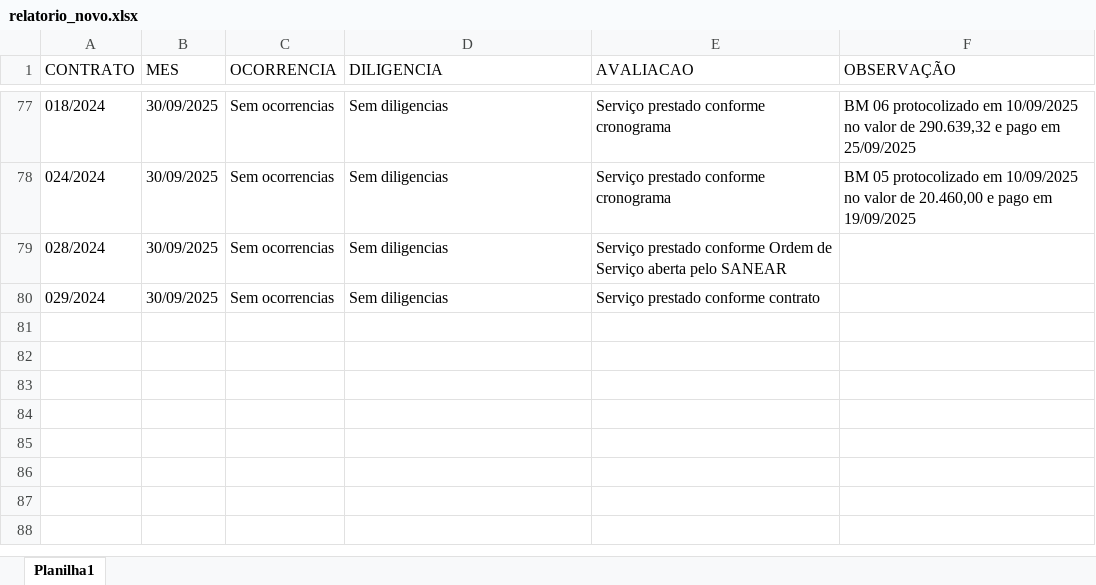
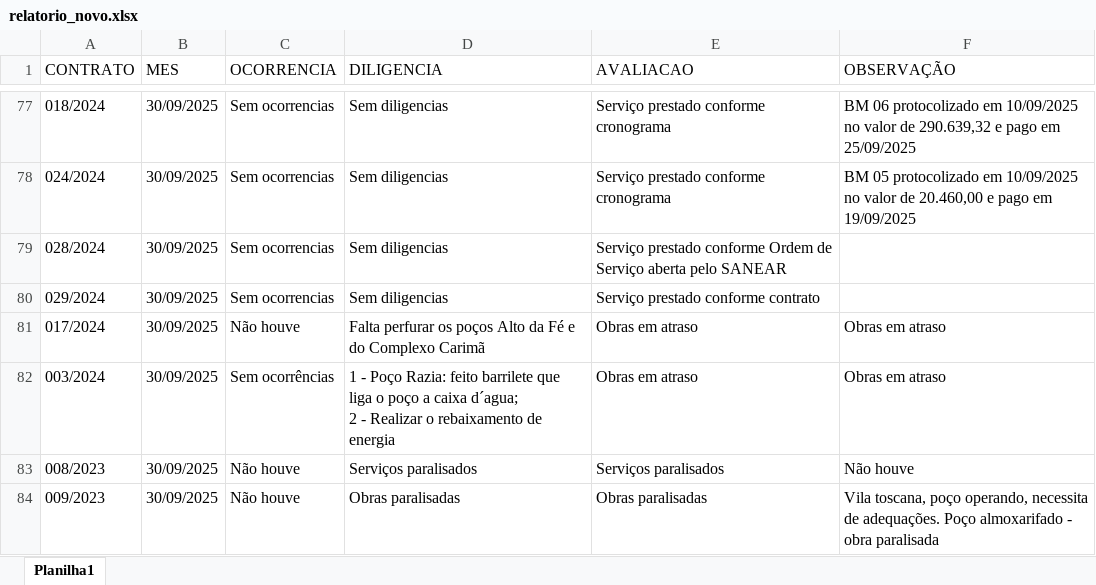
Before and after one commit to brumas2022/patrimonio, an Excel workbook: relatorio_novo.xlsx, sheet Planilha1, drawn as a sheet; only a part is shown, gaps mark what is left out; values as stored, in another font and other column widths than the file's, no borders; ↵ is a line break in a cell; the diff names each change by its address in the sheet, - before the commit and + after, or states it on an @@ line.

Commit message:
Update relatorio_novo.xlsx

```diff
--- a/relatorio_novo.xlsx (sheet Planilha1)
+++ b/relatorio_novo.xlsx (sheet Planilha1)
+row 81: 017/2024 | 30/09/2025 | Não houve | Falta perfurar os poços Alto da Fé e do Complexo Carimã | Obras em atraso | Obras em atraso
+row 82: 003/2024 | 30/09/2025 | Sem ocorrências | 1 - Poço Razia: feito barrilete que liga o poço a caixa d´agua; ↵ 2 - Realizar o rebaixamento de energia | Obras em atraso | Obras em atraso
+row 83: 008/2023 | 30/09/2025 | Não houve | Serviços paralisados | Serviços paralisados | Não houve
+row 84: 009/2023 | 30/09/2025 | Não houve | Obras paralisadas | Obras paralisadas | Vila toscana, poço operando, necessita de adequações. Poço almoxarifado - obra paralisada
```
